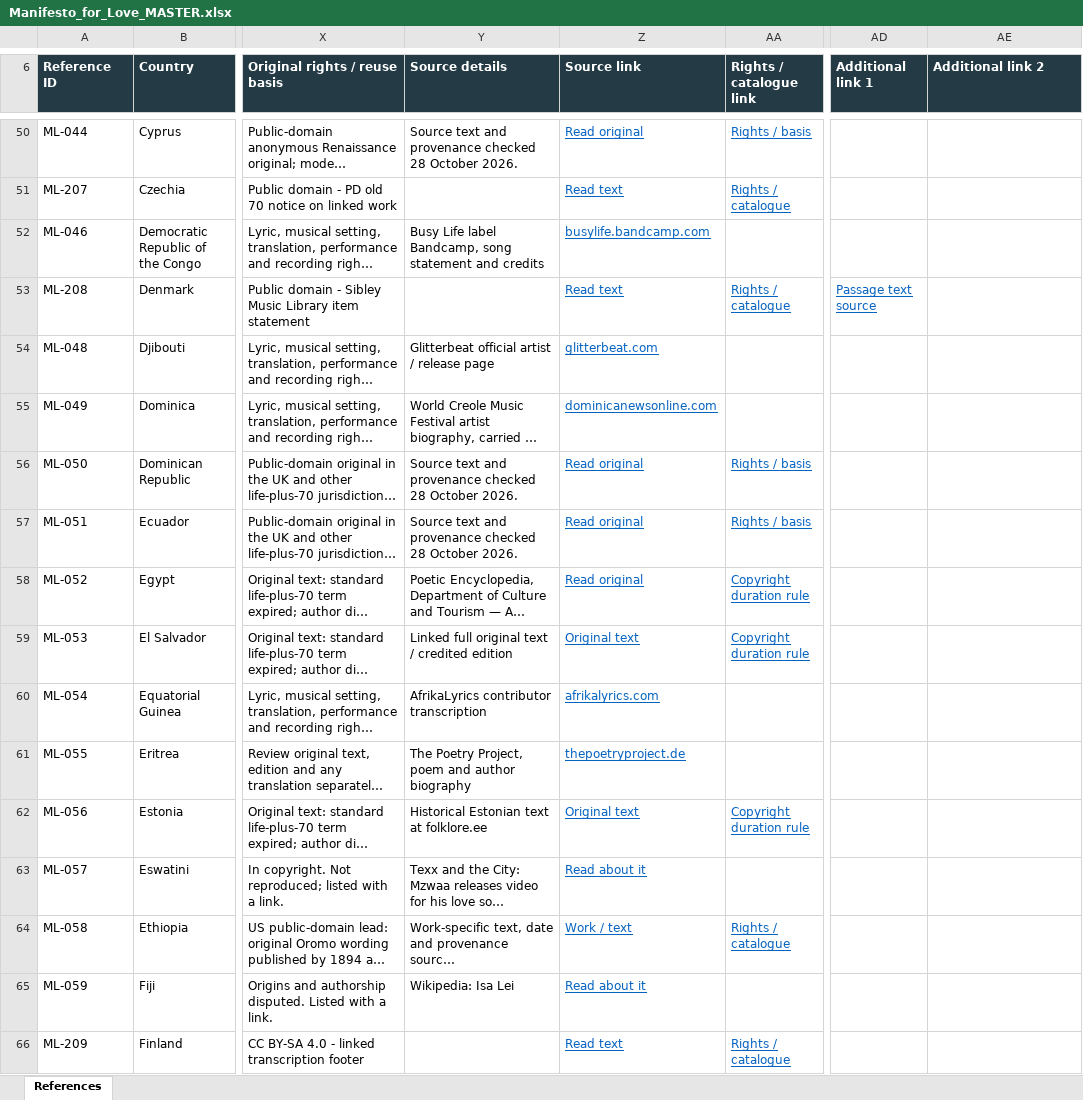
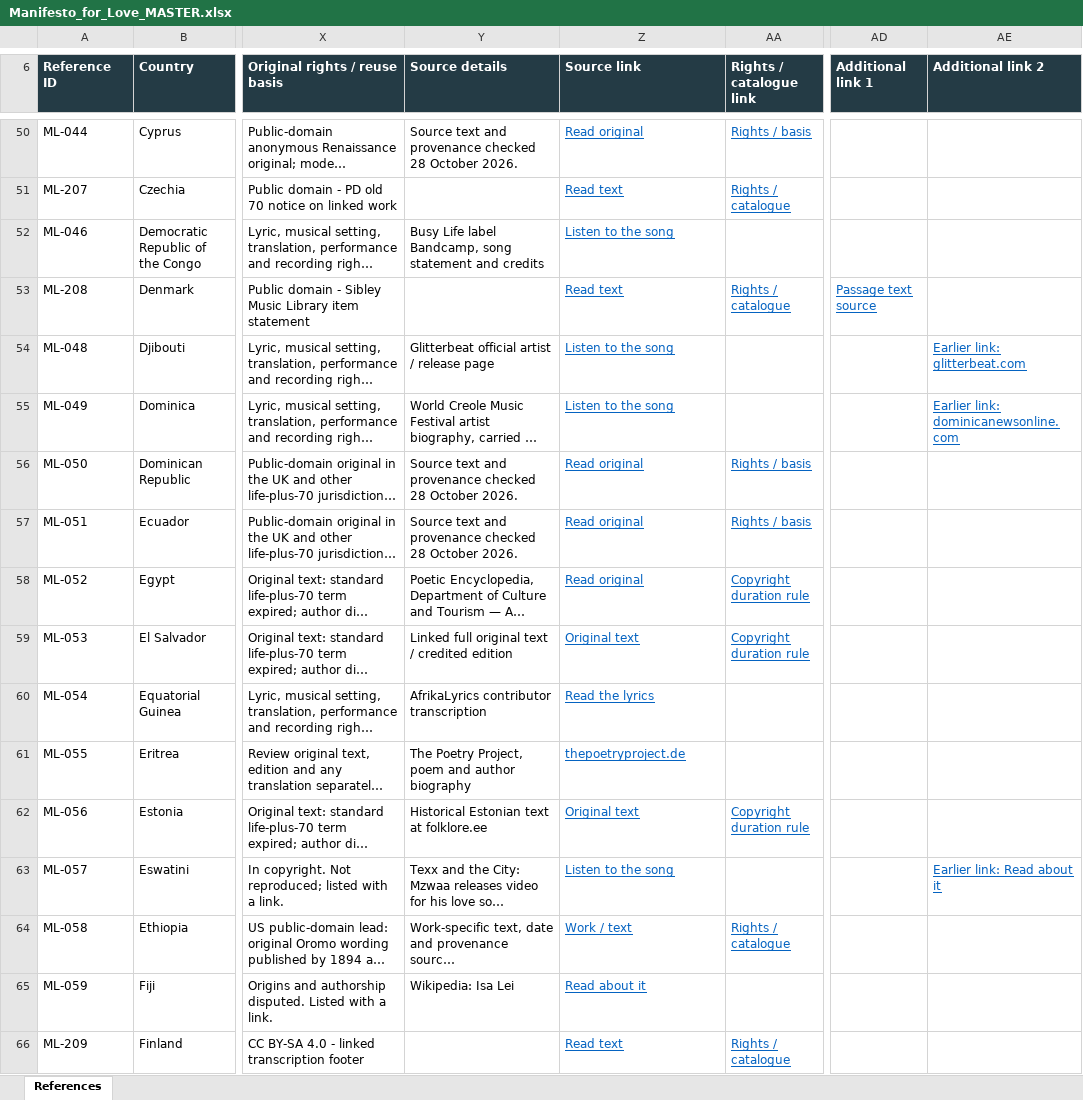
Before and after one commit to visioninglab/lovemanifesto, an Excel workbook: data/source/Manifesto_for_Love_MASTER.xlsx, sheet References, drawn as a sheet; only a part is shown, gaps mark what is left out; long unchanged cells end in …; values as stored, in another font and other column widths than the file's, no borders; table styles not drawn; the diff covers the shown part only; the diff names each change by its address in the sheet, - before the commit and + after, or states it on an @@ line.

```diff
--- a/data/source/Manifesto_for_Love_MASTER.xlsx (sheet References)
+++ b/data/source/Manifesto_for_Love_MASTER.xlsx (sheet References)
-Z52 (Source link): busylife.bandcamp.com
+Z52 (Source link): Listen to the song
-Z54 (Source link): glitterbeat.com
+Z54 (Source link): Listen to the song
-AE54 (Additional link 2): (empty)
+AE54 (Additional link 2): Earlier link: glitterbeat.com
-Z55 (Source link): dominicanewsonline.com
+Z55 (Source link): Listen to the song
-AE55 (Additional link 2): (empty)
+AE55 (Additional link 2): Earlier link: dominicanewsonline.com
-Z60 (Source link): afrikalyrics.com
+Z60 (Source link): Read the lyrics
-Z63 (Source link): Read about it
+Z63 (Source link): Listen to the song
-AE63 (Additional link 2): (empty)
+AE63 (Additional link 2): Earlier link: Read about it
```
Also changed, not shown: 76 edited cells elsewhere in this sheet, 3 other files.
